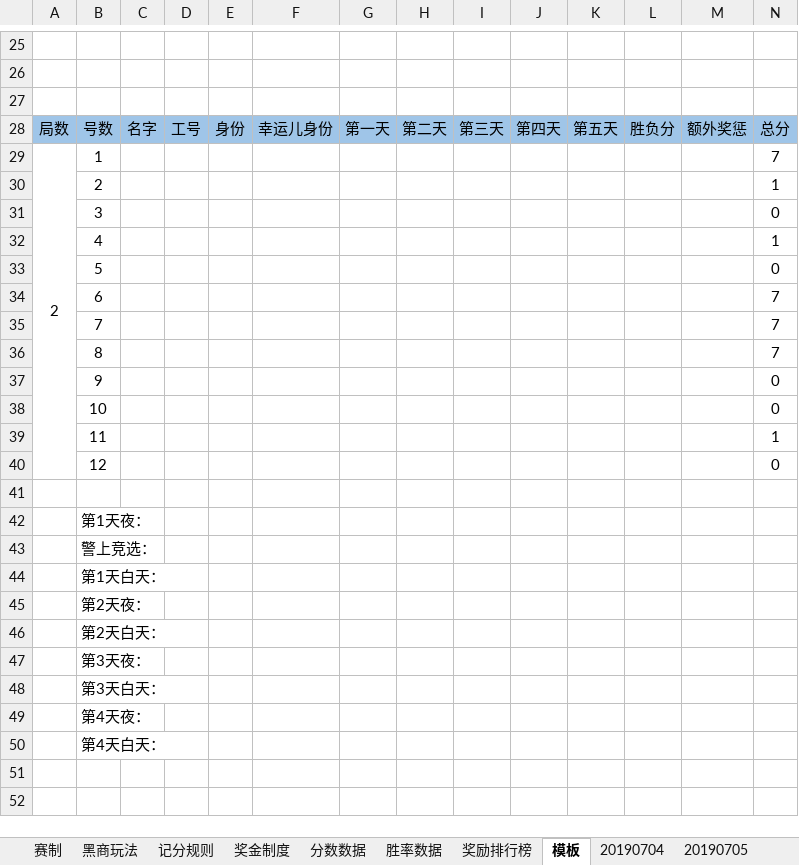
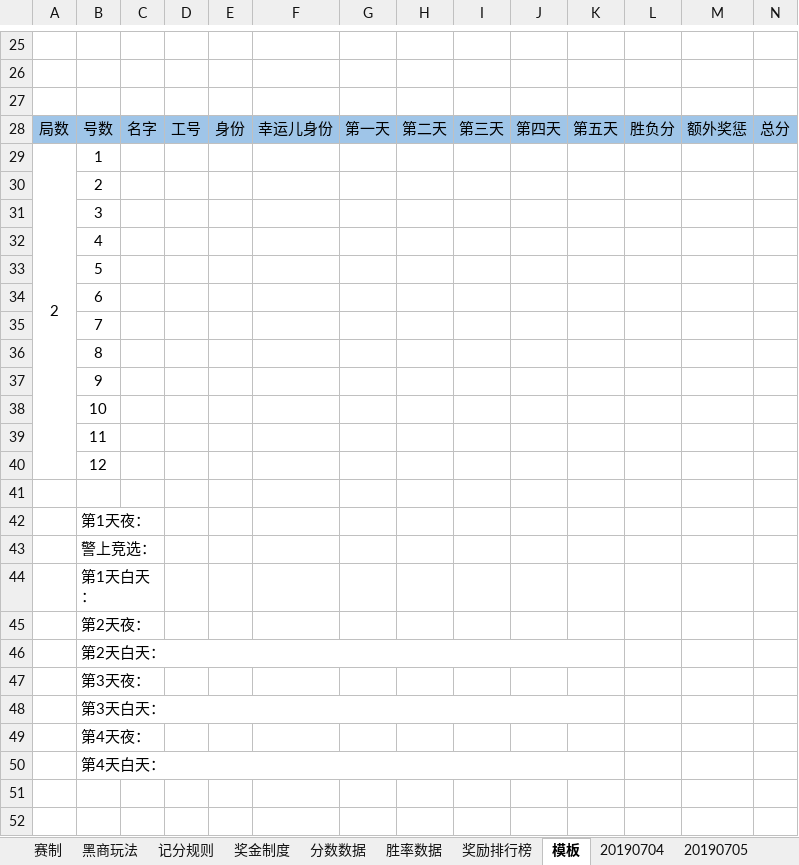
Before and after one commit to Redemptionme/wolfTools, an Excel workbook: wolfTools/read.xlsx, sheet 模板, drawn as a sheet; only a part is shown, gaps mark what is left out; values as stored, in another font and other column widths than the file's, no borders; charts and pictures not drawn; the diff covers the shown part only; the diff names each change by its address in the sheet, - before the commit and + after, or states it on an @@ line.

```diff
--- a/wolfTools/read.xlsx (sheet 模板)
+++ b/wolfTools/read.xlsx (sheet 模板)
-N29: 7
+N29: (empty)
-N30: 1
+N30: (empty)
-N31: 0
+N31: (empty)
-N32: 1
+N32: (empty)
-N33: 0
+N33: (empty)
-N34:N36: 7
+N34:N36: (empty)
-N37:N38: 0
+N37:N38: (empty)
-N39: 1
+N39: (empty)
-N40: 0
+N40: (empty)
+B42:C42 merged
+B43:C43 merged
+B44:C44 merged
+B45:C45 merged
+B46:K46 merged
+B47:C47 merged
+B48:K48 merged
+B49:C49 merged
+B50:K50 merged
```
Also changed, not shown: merged cells elsewhere in this sheet, sheet 分数数据, sheet 20190705, other sheet tabs, charts or pictures.
